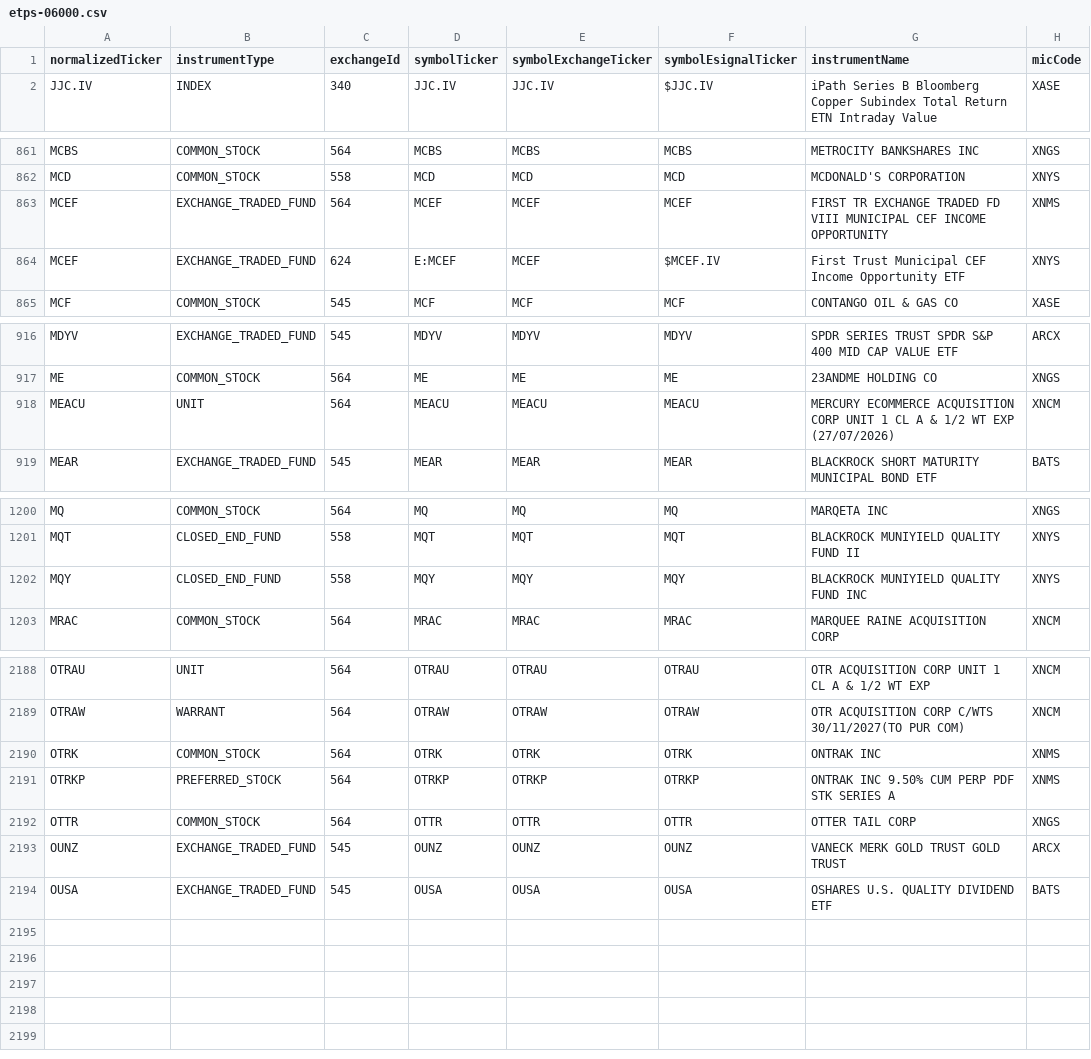
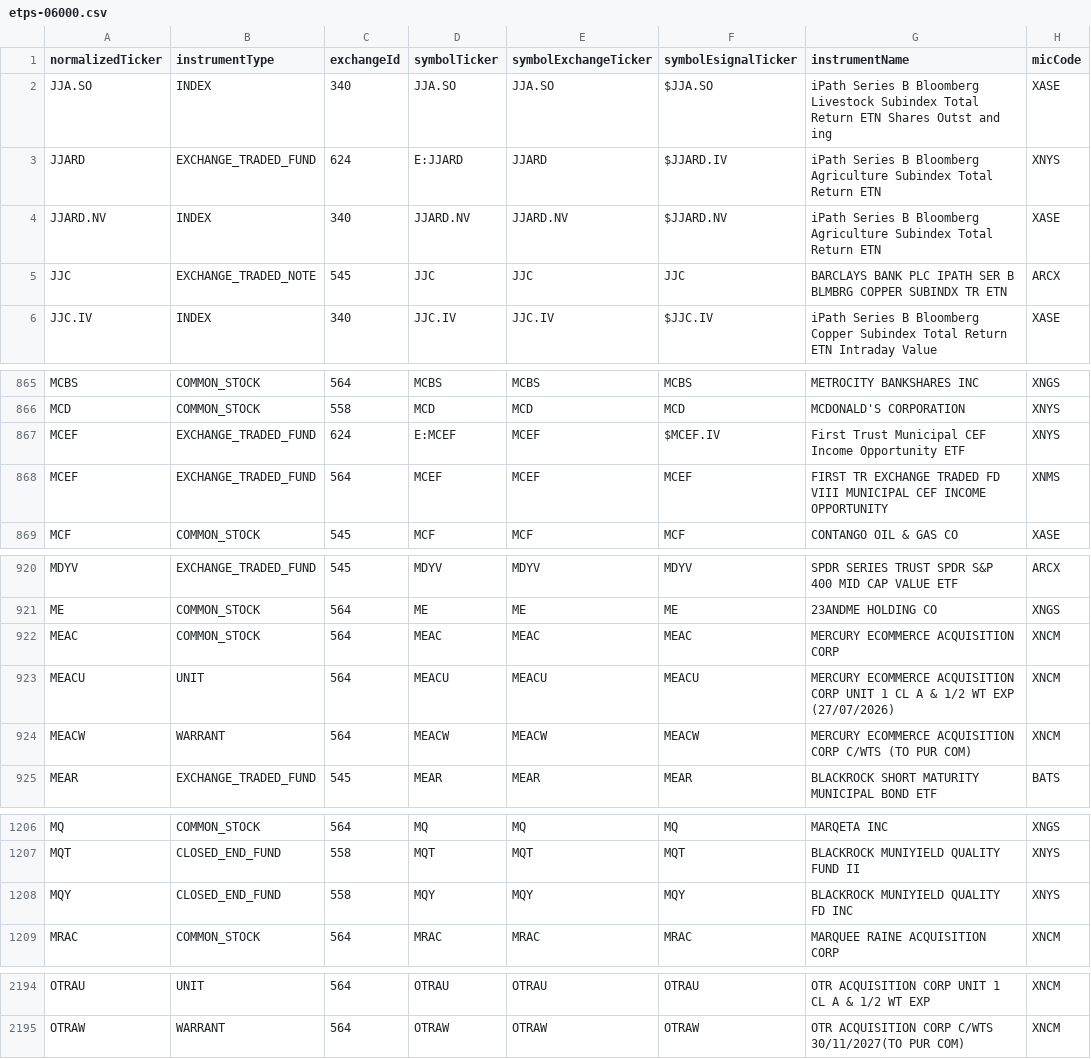
Before and after one commit to haoenhui/nyse-listed-etps, a CSV file: etps-06000.csv, drawn as a sheet; only a part is shown, gaps mark what is left out; the diff covers the shown part only.

```diff
--- a/etps-06000.csv
+++ b/etps-06000.csv
@@ -1,2 +1,6 @@
 normalizedTicker,instrumentType,exchangeId,symbolTicker,symbolExchangeTicker,symbolEsignalTicker,instrumentName,micCode
+JJA.SO,INDEX,340,JJA.SO,JJA.SO,$JJA.SO,iPath Series B Bloomberg Livestock Subindex Total Return ETN Shares Outst and ing,XASE
+JJARD,EXCHANGE_TRADED_FUND,624,E:JJARD,JJARD,$JJARD.IV,iPath Series B Bloomberg Agriculture Subindex Total Return ETN,XNYS
+JJARD.NV,INDEX,340,JJARD.NV,JJARD.NV,$JJARD.NV,iPath Series B Bloomberg Agriculture Subindex Total Return ETN,XASE
+JJC,EXCHANGE_TRADED_NOTE,545,JJC,JJC,JJC,BARCLAYS BANK PLC IPATH SER B BLMBRG COPPER SUBINDX TR ETN,ARCX
 JJC.IV,INDEX,340,JJC.IV,JJC.IV,$JJC.IV,iPath Series B Bloomberg Copper Subindex Total Return ETN Intraday Value,XASE
@@ -862,4 +866,4 @@ MCBS,COMMON_STOCK,564,MCBS,MCBS,MCBS,METROCITY BANKSHARES INC,XNGS
 MCD,COMMON_STOCK,558,MCD,MCD,MCD,MCDONALD'S CORPORATION,XNYS
-MCEF,EXCHANGE_TRADED_FUND,564,MCEF,MCEF,MCEF,FIRST TR EXCHANGE TRADED FD VIII MUNICIPAL CEF INCOME OPPORTUNITY,XNMS
 MCEF,EXCHANGE_TRADED_FUND,624,E:MCEF,MCEF,$MCEF.IV,First Trust Municipal CEF Income Opportunity ETF,XNYS
+MCEF,EXCHANGE_TRADED_FUND,564,MCEF,MCEF,MCEF,FIRST TR EXCHANGE TRADED FD VIII MUNICIPAL CEF INCOME OPPORTUNITY,XNMS
 MCF,COMMON_STOCK,545,MCF,MCF,MCF,CONTANGO OIL & GAS CO,XASE
@@ -917,3 +921,5 @@ MDYV,EXCHANGE_TRADED_FUND,545,MDYV,MDYV,MDYV,SPDR SERIES TRUST SPDR S&P 400 MID
 ME,COMMON_STOCK,564,ME,ME,ME,23ANDME HOLDING CO,XNGS
+MEAC,COMMON_STOCK,564,MEAC,MEAC,MEAC,MERCURY ECOMMERCE ACQUISITION CORP,XNCM
 MEACU,UNIT,564,MEACU,MEACU,MEACU,MERCURY ECOMMERCE ACQUISITION CORP UNIT 1 CL A & 1/2 WT EXP (27/07/2026),XNCM
+MEACW,WARRANT,564,MEACW,MEACW,MEACW,MERCURY ECOMMERCE ACQUISITION CORP C/WTS (TO PUR COM),XNCM
 MEAR,EXCHANGE_TRADED_FUND,545,MEAR,MEAR,MEAR,BLACKROCK SHORT MATURITY MUNICIPAL BOND ETF,BATS
@@ -1201,3 +1207,3 @@ MQ,COMMON_STOCK,564,MQ,MQ,MQ,MARQETA INC,XNGS
 MQT,CLOSED_END_FUND,558,MQT,MQT,MQT,BLACKROCK MUNIYIELD QUALITY FUND II,XNYS
-MQY,CLOSED_END_FUND,558,MQY,MQY,MQY,BLACKROCK MUNIYIELD QUALITY FUND INC,XNYS
+MQY,CLOSED_END_FUND,558,MQY,MQY,MQY,BLACKROCK MUNIYIELD QUALITY FD INC,XNYS
 MRAC,COMMON_STOCK,564,MRAC,MRAC,MRAC,MARQUEE RAINE ACQUISITION CORP,XNCM
@@ -2189,6 +2195 @@ OTRAU,UNIT,564,OTRAU,OTRAU,OTRAU,OTR ACQUISITION CORP UNIT 1 CL A & 1/2 WT EXP,X
 OTRAW,WARRANT,564,OTRAW,OTRAW,OTRAW,OTR ACQUISITION CORP C/WTS 30/11/2027(TO PUR COM),XNCM
-OTRK,COMMON_STOCK,564,OTRK,OTRK,OTRK,ONTRAK INC,XNMS
-OTRKP,PREFERRED_STOCK,564,OTRKP,OTRKP,OTRKP,ONTRAK INC 9.50% CUM PERP PDF STK SERIES A,XNMS
-OTTR,COMMON_STOCK,564,OTTR,OTTR,OTTR,OTTER TAIL CORP,XNGS
-OUNZ,EXCHANGE_TRADED_FUND,545,OUNZ,OUNZ,OUNZ,VANECK MERK GOLD TRUST GOLD TRUST,ARCX
-OUSA,EXCHANGE_TRADED_FUND,545,OUSA,OUSA,OUSA,OSHARES U.S. QUALITY DIVIDEND ETF,BATS
```
Also changed, not shown: 2 moved rows elsewhere in this file, etps-00000.csv, etps-02000.csv, 3 other files.
